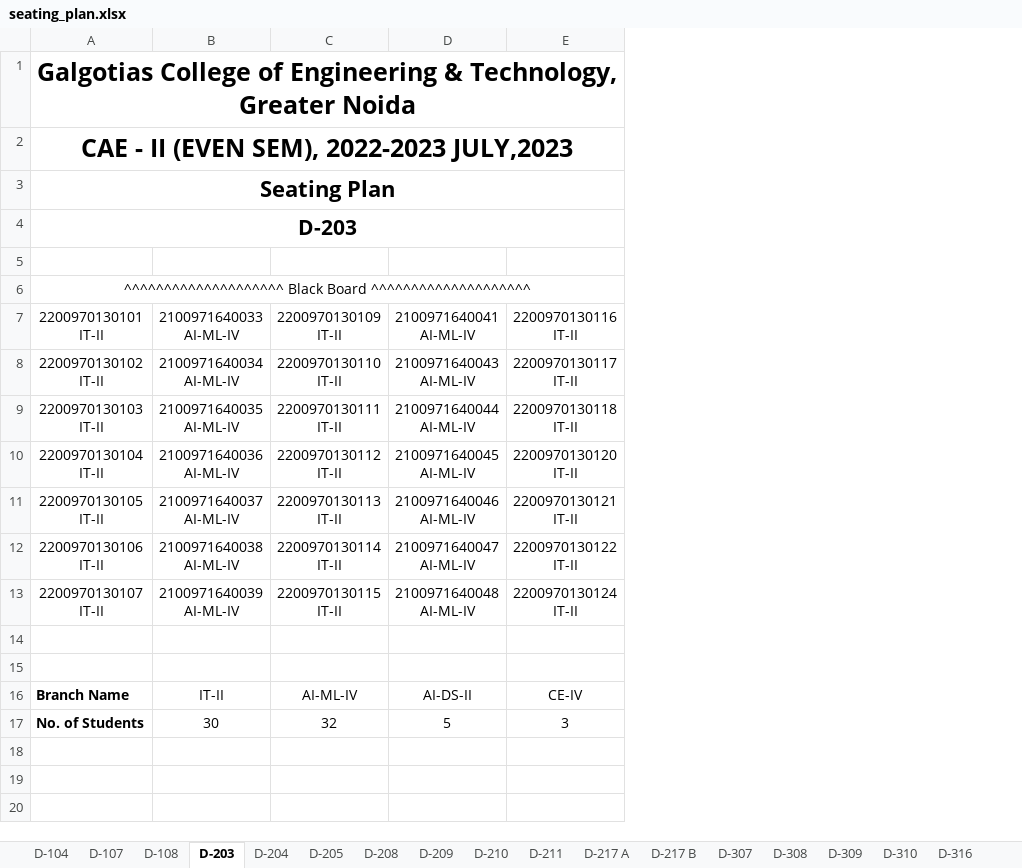
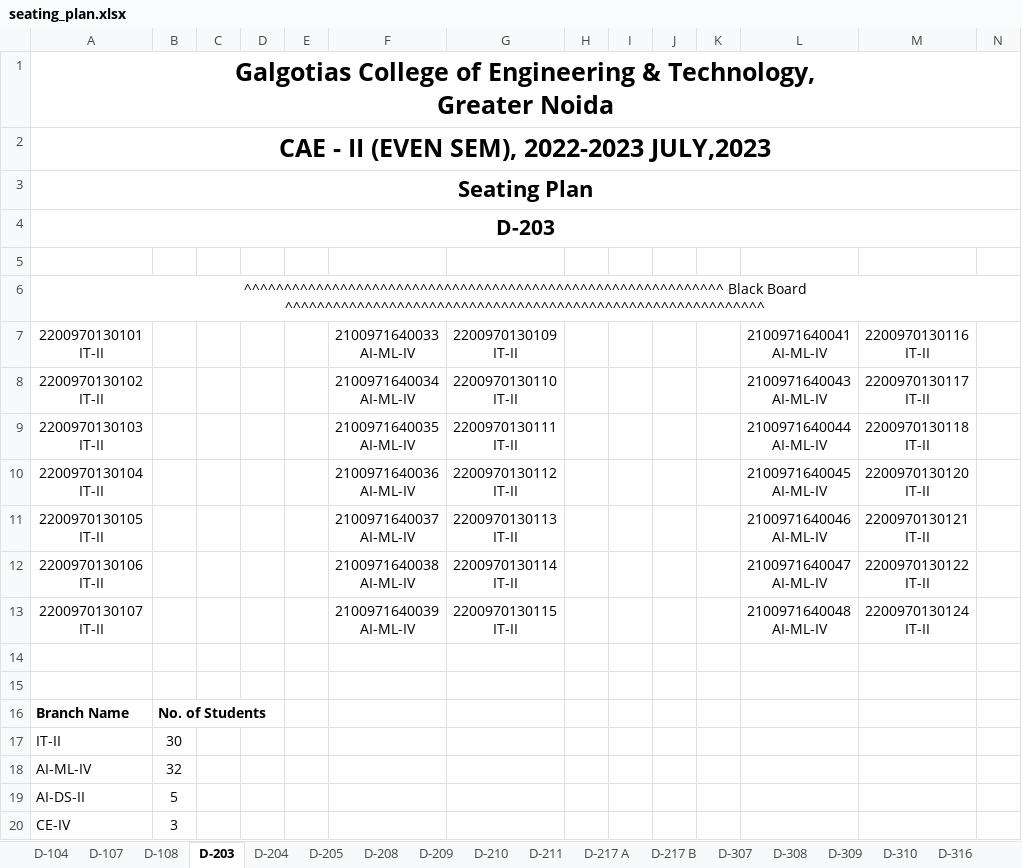
Before and after one commit to ankita311/new-major-project, an Excel workbook: backend/seating_plan.xlsx, sheet D-203, drawn as a sheet; only a part is shown; values as stored, in another font and other column widths than the file's, no borders; removed rows and columns are numbered as before the commit, all else as after; rows hold the shown columns only; the diff covers the shown part only; the diff names each change by its address in the sheet, - before the commit and + after, or states it on an @@ line.

```diff
--- a/backend/seating_plan.xlsx (sheet D-203)
+++ b/backend/seating_plan.xlsx (sheet D-203)
+column B, row 16: No. of Students
+column C, empty
+column D, empty
+column E, empty
+column H, empty
+column I, empty
+column J, empty
+column K, empty
+column N, empty
-A6 (2200970130101 IT-II): ^^^^^^^^^^^^^^^^^^^^ Black Board ^^^^^^^^^^^^^^^^^^^^
+A6 (2200970130101 IT-II): ^^^^^^^^^^^^^^^^^^^^^^^^^^^^^^^^^^^^^^^^^^^^^^^^^^^^^^^^^^^^ Black Board ^^^^^^^^^^^^^^^^^^^^^^^^^^^^^^^^^^^^^^^^^^^^^^^^^^^^^^^^^^^^
-F16 (2100971640033 AI-ML-IV): IT-II
+F16 (2100971640033 AI-ML-IV): (empty)
-G16 (2200970130109 IT-II): AI-ML-IV
+G16 (2200970130109 IT-II): (empty)
-L16 (2100971640041 AI-ML-IV): AI-DS-II
+L16 (2100971640041 AI-ML-IV): (empty)
-M16 (2200970130116 IT-II): CE-IV
+M16 (2200970130116 IT-II): (empty)
-row 17: No. of Students | 30 | 32 | 5 | 3
+row 17: IT-II | 30
+row 18: AI-ML-IV | 32
+row 19: AI-DS-II | 5
+row 20: CE-IV | 3
```
Also changed, not shown: 11 added columns elsewhere in this sheet, sheet C-102, sheet B-303, sheet C-101, sheet D-205, sheet D-316, sheet B-113, 28 more sheets, 4 other files.
